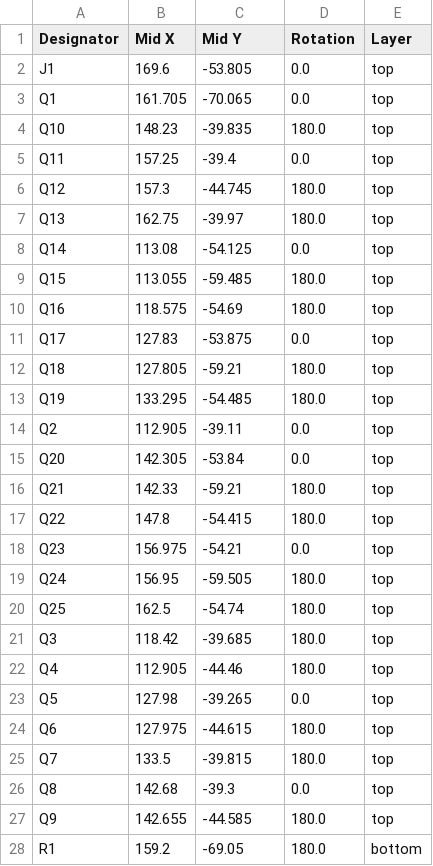
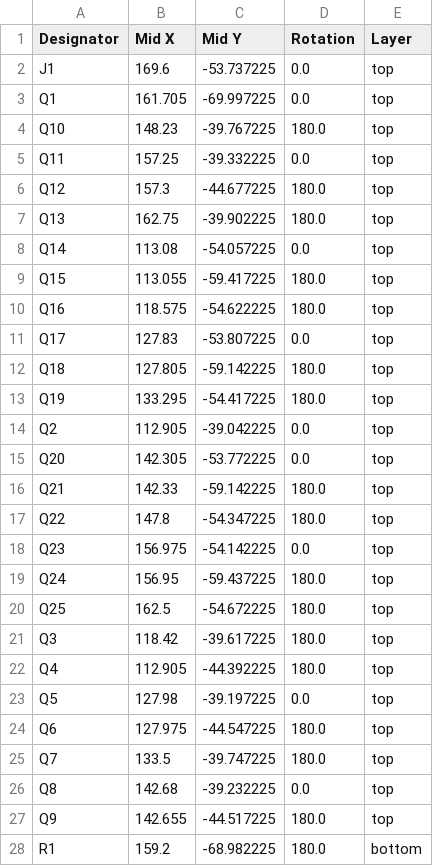
Before and after one commit to SABRINIAC/8BitRegister, a CSV file: TristateBufferKicad/production/positions.csv, drawn as a sheet; only a part is shown; the diff covers the shown part only.

Commit message:
feat: prod files for panelized tri-state buffer pcb. also bom update slightly

```diff
--- a/TristateBufferKicad/production/positions.csv
+++ b/TristateBufferKicad/production/positions.csv
@@ -1,28 +1,28 @@
 Designator,Mid X,Mid Y,Rotation,Layer
-J1,169.6,-53.805,0.0,top
-Q1,161.705,-70.065,0.0,top
-Q10,148.23,-39.835,180.0,top
-Q11,157.25,-39.4,0.0,top
-Q12,157.3,-44.745,180.0,top
-Q13,162.75,-39.97,180.0,top
-Q14,113.08,-54.125,0.0,top
-Q15,113.055,-59.485,180.0,top
-Q16,118.575,-54.69,180.0,top
-Q17,127.83,-53.875,0.0,top
-Q18,127.805,-59.21,180.0,top
-Q19,133.295,-54.485,180.0,top
-Q2,112.905,-39.11,0.0,top
-Q20,142.305,-53.84,0.0,top
-Q21,142.33,-59.21,180.0,top
-Q22,147.8,-54.415,180.0,top
-Q23,156.975,-54.21,0.0,top
-Q24,156.95,-59.505,180.0,top
-Q25,162.5,-54.74,180.0,top
-Q3,118.42,-39.685,180.0,top
-Q4,112.905,-44.46,180.0,top
-Q5,127.98,-39.265,0.0,top
-Q6,127.975,-44.615,180.0,top
-Q7,133.5,-39.815,180.0,top
-Q8,142.68,-39.3,0.0,top
-Q9,142.655,-44.585,180.0,top
-R1,159.2,-69.05,180.0,bottom
+J1,169.6,-53.737225,0.0,top
+Q1,161.705,-69.997225,0.0,top
+Q10,148.23,-39.767225,180.0,top
+Q11,157.25,-39.332225,0.0,top
+Q12,157.3,-44.677225,180.0,top
+Q13,162.75,-39.902225,180.0,top
+Q14,113.08,-54.057225,0.0,top
+Q15,113.055,-59.417225,180.0,top
+Q16,118.575,-54.622225,180.0,top
+Q17,127.83,-53.807225,0.0,top
+Q18,127.805,-59.142225,180.0,top
+Q19,133.295,-54.417225,180.0,top
+Q2,112.905,-39.042225,0.0,top
+Q20,142.305,-53.772225,0.0,top
+Q21,142.33,-59.142225,180.0,top
+Q22,147.8,-54.347225,180.0,top
+Q23,156.975,-54.142225,0.0,top
+Q24,156.95,-59.437225,180.0,top
+Q25,162.5,-54.672225,180.0,top
+Q3,118.42,-39.617225,180.0,top
+Q4,112.905,-44.392225,180.0,top
+Q5,127.98,-39.197225,0.0,top
+Q6,127.975,-44.547225,180.0,top
+Q7,133.5,-39.747225,180.0,top
+Q8,142.68,-39.232225,0.0,top
+Q9,142.655,-44.517225,180.0,top
+R1,159.2,-68.982225,180.0,bottom
```
Also changed, not shown: 33 edited cells elsewhere in this file, 12 other files.
